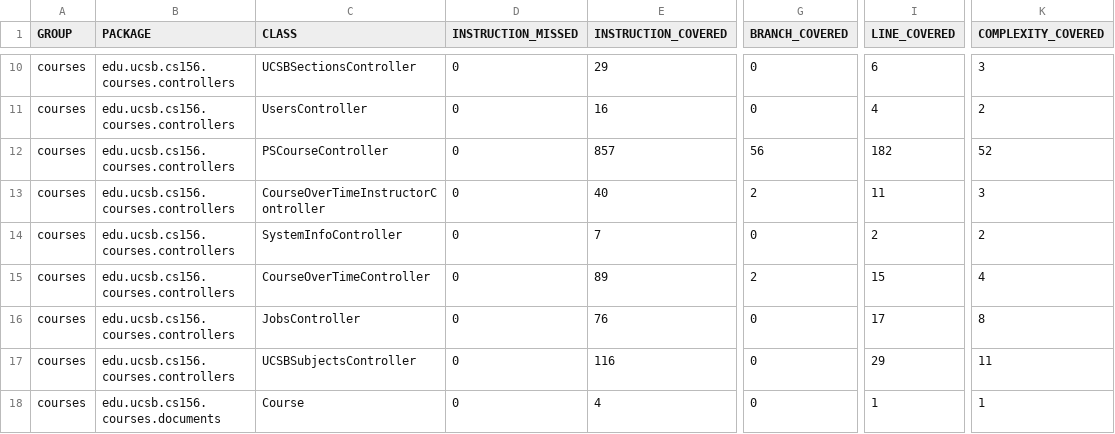
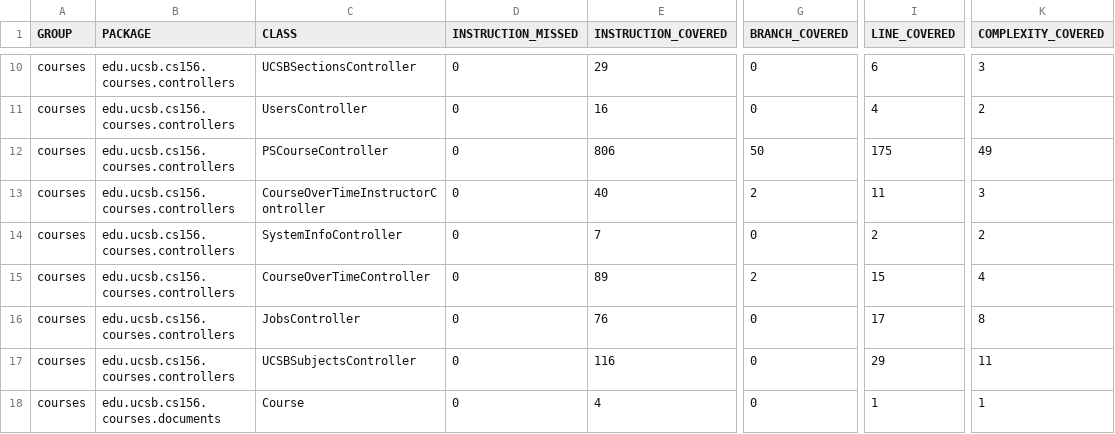
Before and after one commit to ucsb-cs156-w24/proj-courses-w24-5pm-3, a CSV file: prs/29/jacoco/jacoco.csv, drawn as a sheet; only a part is shown, gaps mark what is left out; the diff names each change by its address in the sheet, - before the commit and + after, or states it on an @@ line.

```diff
--- a/prs/29/jacoco/jacoco.csv
+++ b/prs/29/jacoco/jacoco.csv
-E12 (INSTRUCTION_COVERED): 857
+E12 (INSTRUCTION_COVERED): 806
-G12 (BRANCH_COVERED): 56
+G12 (BRANCH_COVERED): 50
-I12 (LINE_COVERED): 182
+I12 (LINE_COVERED): 175
-K12 (COMPLEXITY_COVERED): 52
+K12 (COMPLEXITY_COVERED): 49
```
Also changed, not shown: 7 other files.
